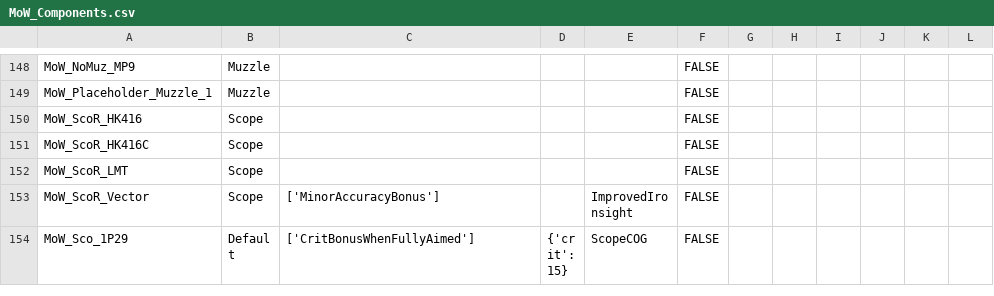
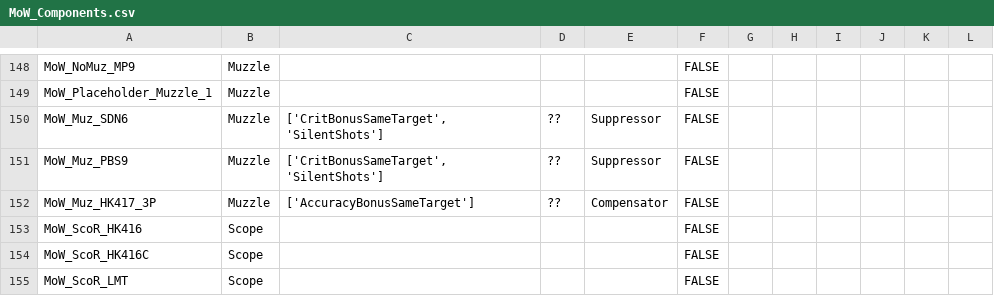
Before and after one commit to lucekdudek/Rato-MoW-Compatibility-Patch, a CSV file: Src/MoW_Components.csv, drawn as a sheet; only a part is shown, gaps mark what is left out; the shorter side is filled out with more unchanged rows; the diff names each change by its address in the sheet, - before the commit and + after, or states it on an @@ line.

```diff
--- a/Src/MoW_Components.csv
+++ b/Src/MoW_Components.csv
+row 150: MoW_Muz_SDN6 | Muzzle | ['CritBonusSameTarget', 'SilentShots'] | ?? | Suppressor | FALSE
+row 151: MoW_Muz_PBS9 | Muzzle | ['CritBonusSameTarget', 'SilentShots'] | ?? | Suppressor | FALSE
+row 152: MoW_Muz_HK417_3P | Muzzle | ['AccuracyBonusSameTarget'] | ?? | Compensator | FALSE
```
Also changed, not shown: Src/MoW_Weapons.csv, 4 other files.
